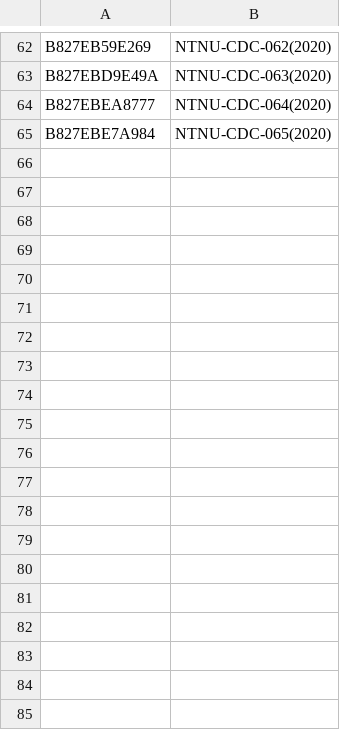
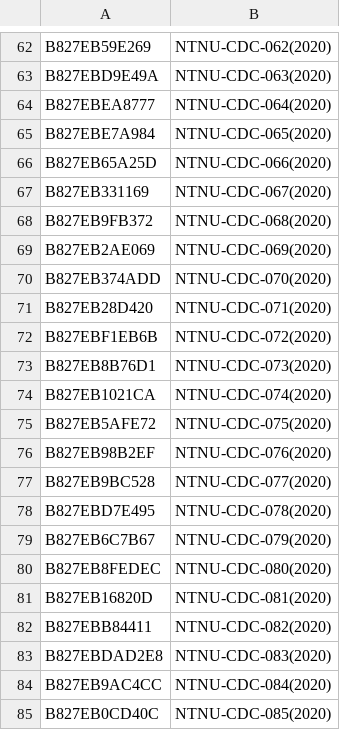
Before and after one commit to cclljj/PM25_ODP, a TSV file: Devices/Academic/Data-MAPS6-NTNU-CDC.tsv, drawn as a sheet; only a part is shown, gaps mark what is left out; the diff covers the shown part only.

Commit message:
Update Data-MAPS6-NTNU-CDC.tsv

```diff
--- a/Devices/Academic/Data-MAPS6-NTNU-CDC.tsv
+++ b/Devices/Academic/Data-MAPS6-NTNU-CDC.tsv
@@ -65 +65,21 @@ B827EBEA8777	NTNU-CDC-064(2020)
 B827EBE7A984	NTNU-CDC-065(2020)
+B827EB65A25D	NTNU-CDC-066(2020)
+B827EB331169	NTNU-CDC-067(2020)
+B827EB9FB372	NTNU-CDC-068(2020)
+B827EB2AE069	NTNU-CDC-069(2020)
+B827EB374ADD	NTNU-CDC-070(2020)
+B827EB28D420	NTNU-CDC-071(2020)
+B827EBF1EB6B	NTNU-CDC-072(2020)
+B827EB8B76D1	NTNU-CDC-073(2020)
+B827EB1021CA	NTNU-CDC-074(2020)
+B827EB5AFE72	NTNU-CDC-075(2020)
+B827EB98B2EF	NTNU-CDC-076(2020)
+B827EB9BC528	NTNU-CDC-077(2020)
+B827EBD7E495	NTNU-CDC-078(2020)
+B827EB6C7B67	NTNU-CDC-079(2020)
+B827EB8FEDEC	NTNU-CDC-080(2020)
+B827EB16820D	NTNU-CDC-081(2020)
+B827EBB84411	NTNU-CDC-082(2020)
+B827EBDAD2E8	NTNU-CDC-083(2020)
+B827EB9AC4CC	NTNU-CDC-084(2020)
+B827EB0CD40C	NTNU-CDC-085(2020)
```
Also changed, not shown: 11 added rows elsewhere in this file.
